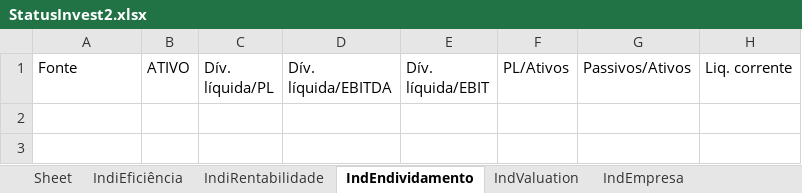
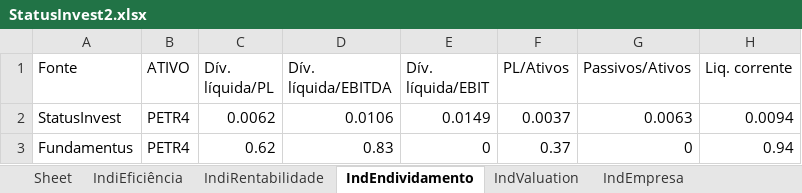
Before and after one commit to puzzoviodev/pyFundamentus-mainBKP, an Excel workbook: StatusInvest2.xlsx, sheet IndEndividamento, drawn as a sheet; values as stored, in another font and other column widths than the file's, no borders; the diff names each change by its address in the sheet, - before the commit and + after, or states it on an @@ line.

```diff
--- a/StatusInvest2.xlsx (sheet IndEndividamento)
+++ b/StatusInvest2.xlsx (sheet IndEndividamento)
+row 2: StatusInvest | PETR4 | 0.0062 | 0.0106 | 0.0149 | 0.0037 | 0.0063 | 0.0094
+row 3: Fundamentus | PETR4 | 0.62 | 0.83 | 0 | 0.37 | 0 | 0.94
```
Also changed, not shown: sheet IndiRentabilidade, sheet IndValuation, sheet IndEmpresa, sheet IndiEficiência, stocks_data.xlsx, 6 other files.
